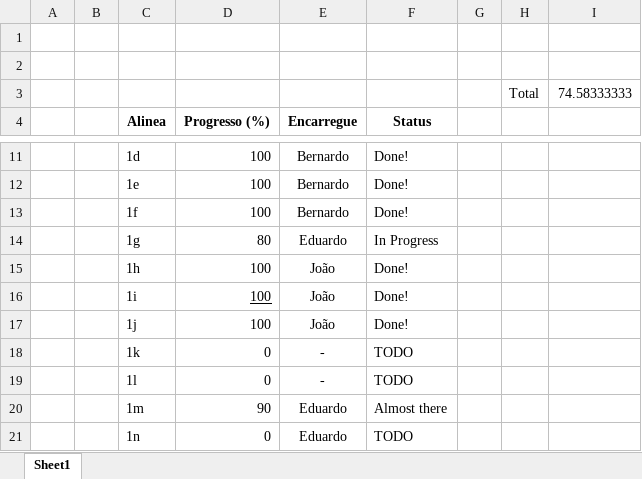
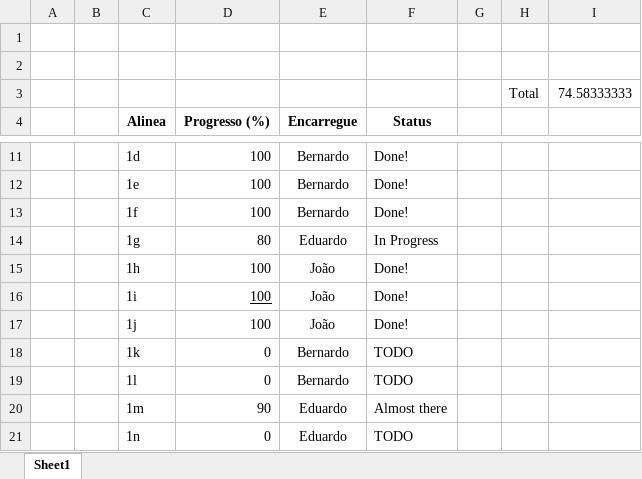
Before and after one commit to Beed00/IMAVD_GRUPO_IMAGEM, an Excel workbook: Progress.xlsx, sheet Sheet1, drawn as a sheet; only a part is shown, gaps mark what is left out; values as stored, in another font and other column widths than the file's, no borders; conditional formats not drawn; the diff names each change by its address in the sheet, - before the commit and + after, or states it on an @@ line.

Commit message:
Progress Update

```diff
--- a/Progress.xlsx (sheet Sheet1)
+++ b/Progress.xlsx (sheet Sheet1)
-E18:E19 (Encarregue): -
+E18:E19 (Encarregue): Bernardo
```
Also changed, not shown: 2 other files.
